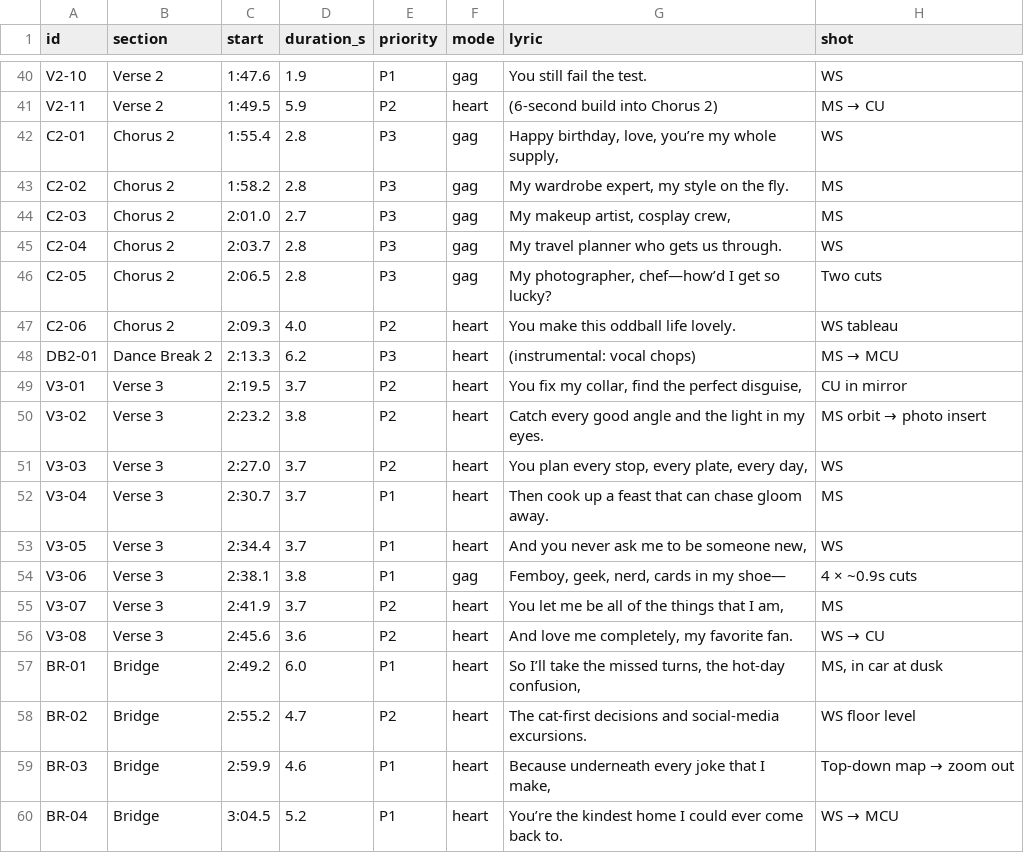
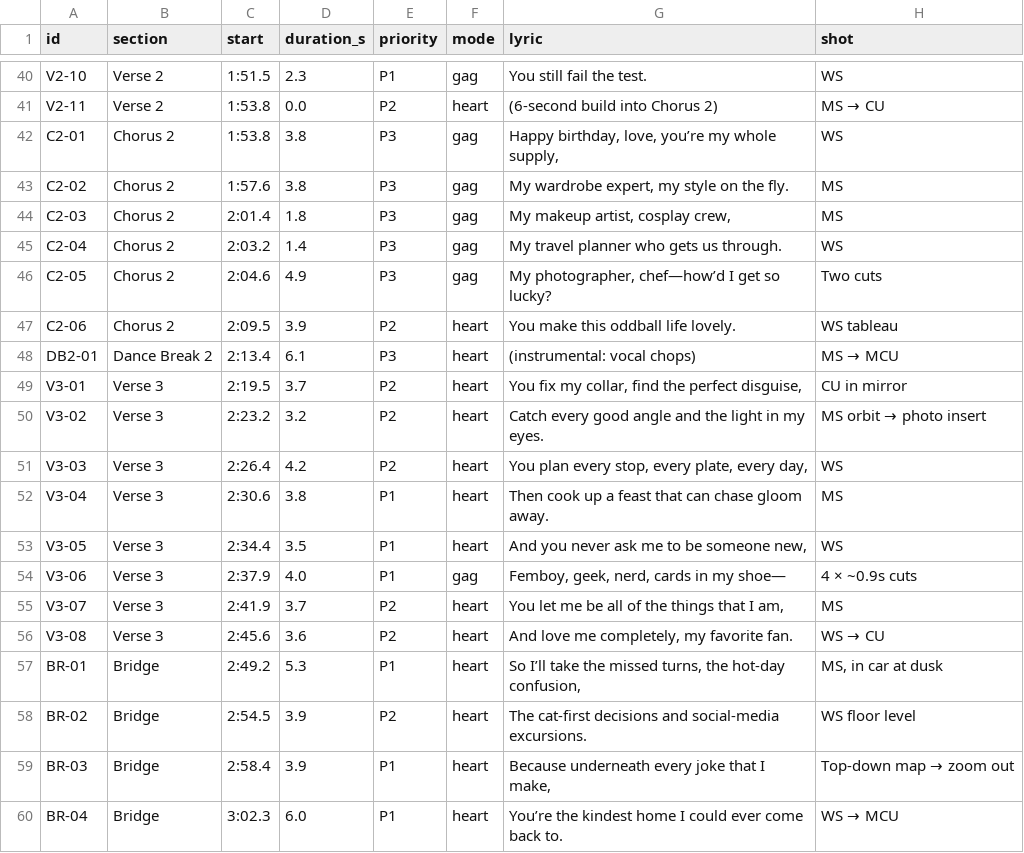
Before and after one commit to grxu/Tiff-s-Birthday, a CSV file: storyboard/shotlist.csv, drawn as a sheet; only a part is shown, gaps mark what is left out; the diff covers the shown part only; the diff names each change by its address in the sheet, - before the commit and + after, or states it on an @@ line.

```diff
--- a/storyboard/shotlist.csv
+++ b/storyboard/shotlist.csv
-C40 (start): 1:47.6
+C40 (start): 1:51.5
-D40 (duration_s): 1.9
+D40 (duration_s): 2.3
-C41 (start): 1:49.5
+C41 (start): 1:53.8
-D41 (duration_s): 5.9
+D41 (duration_s): 0.0
-C42 (start): 1:55.4
+C42 (start): 1:53.8
-D42:D43 (duration_s): 2.8
+D42:D43 (duration_s): 3.8
-C43 (start): 1:58.2
+C43 (start): 1:57.6
-C44 (start): 2:01.0
+C44 (start): 2:01.4
-D44 (duration_s): 2.7
+D44 (duration_s): 1.8
-C45 (start): 2:03.7
+C45 (start): 2:03.2
-D45 (duration_s): 2.8
+D45 (duration_s): 1.4
-C46 (start): 2:06.5
+C46 (start): 2:04.6
-D46 (duration_s): 2.8
+D46 (duration_s): 4.9
-C47 (start): 2:09.3
+C47 (start): 2:09.5
-D47 (duration_s): 4.0
+D47 (duration_s): 3.9
-C48 (start): 2:13.3
+C48 (start): 2:13.4
-D48 (duration_s): 6.2
+D48 (duration_s): 6.1
-D50 (duration_s): 3.8
+D50 (duration_s): 3.2
-C51 (start): 2:27.0
+C51 (start): 2:26.4
-D51 (duration_s): 3.7
+D51 (duration_s): 4.2
-C52 (start): 2:30.7
+C52 (start): 2:30.6
-D52 (duration_s): 3.7
+D52 (duration_s): 3.8
-D53 (duration_s): 3.7
+D53 (duration_s): 3.5
-C54 (start): 2:38.1
+C54 (start): 2:37.9
-D54 (duration_s): 3.8
+D54 (duration_s): 4.0
-D57 (duration_s): 6.0
+D57 (duration_s): 5.3
-C58 (start): 2:55.2
+C58 (start): 2:54.5
-D58 (duration_s): 4.7
+D58 (duration_s): 3.9
-C59 (start): 2:59.9
+C59 (start): 2:58.4
-D59 (duration_s): 4.6
+D59 (duration_s): 3.9
-C60 (start): 3:04.5
+C60 (start): 3:02.3
-D60 (duration_s): 5.2
+D60 (duration_s): 6.0
```
Also changed, not shown: 49 edited cells elsewhere in this file, 2 other files.
